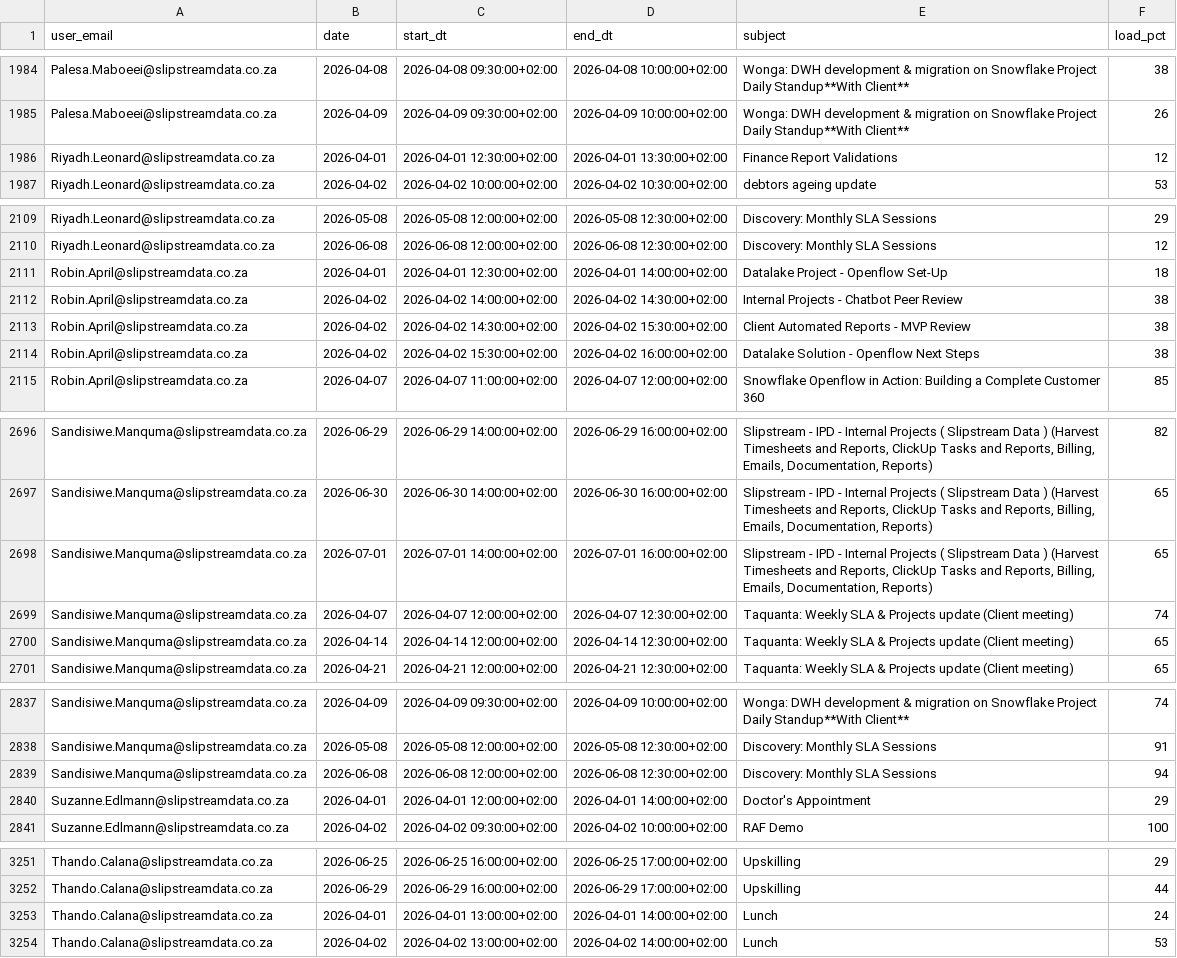
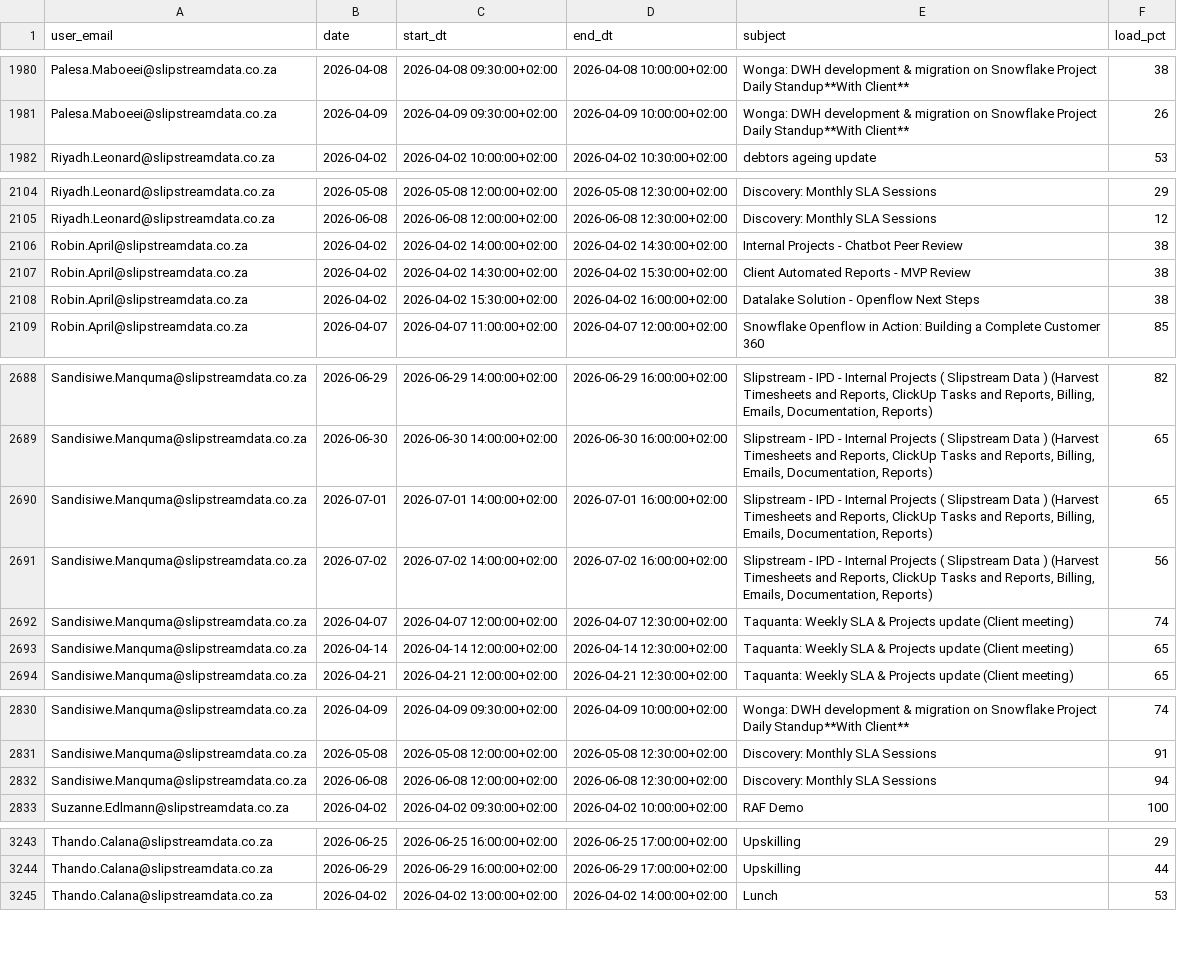
Before and after one commit to ThandoCalana/resource_scheduling, a CSV file: Schedule/outlook_events.csv, drawn as a sheet; only a part is shown, gaps mark what is left out; removed rows and columns are numbered as before the commit, all else as after; the diff covers the shown part only; the diff names each change by its address in the sheet, - before the commit and + after, or states it on an @@ line.

Commit message:
Added new Outlook data at 2026-04-16 12:03:29

```diff
--- a/Schedule/outlook_events.csv
+++ b/Schedule/outlook_events.csv
-row 1986: Riyadh.Leonard@slipstreamdata.co.za | 2026-04-01 | 2026-04-01 12:30:00+02:00 | 2026-04-01 13:30:00+02:00 | Finance Report Validations | 12
-row 2111: Robin.April@slipstreamdata.co.za | 2026-04-01 | 2026-04-01 12:30:00+02:00 | 2026-04-01 14:00:00+02:00 | Datalake Project - Openflow Set-Up | 18
+row 2691: Sandisiwe.Manquma@slipstreamdata.co.za | 2026-07-02 | 2026-07-02 14:00:00+02:00 | 2026-07-02 16:00:00+02:00 | Slipstream - IPD - Internal Projects ( Slipstream Data ) (Harvest Timesheets and Reports, ClickUp Tasks and Reports, Billing, Emails, Documentation, Reports) | 56
-row 2840: Suzanne.Edlmann@slipstreamdata.co.za | 2026-04-01 | 2026-04-01 12:00:00+02:00 | 2026-04-01 14:00:00+02:00 | Doctor's Appointment | 29
-row 3253: Thando.Calana@slipstreamdata.co.za | 2026-04-01 | 2026-04-01 13:00:00+02:00 | 2026-04-01 14:00:00+02:00 | Lunch | 24
```
Also changed, not shown: 3 added rows, 8 removed rows and 18 edited cells elsewhere in this file.
